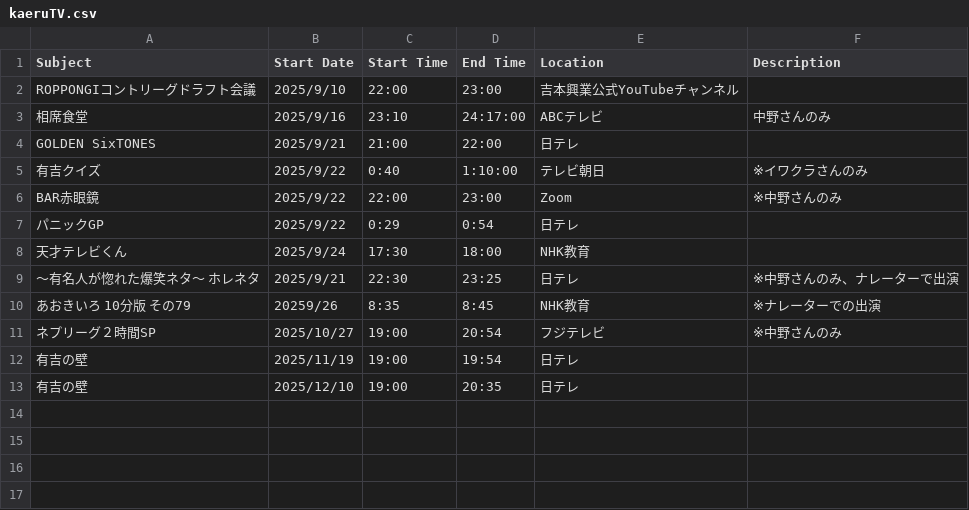
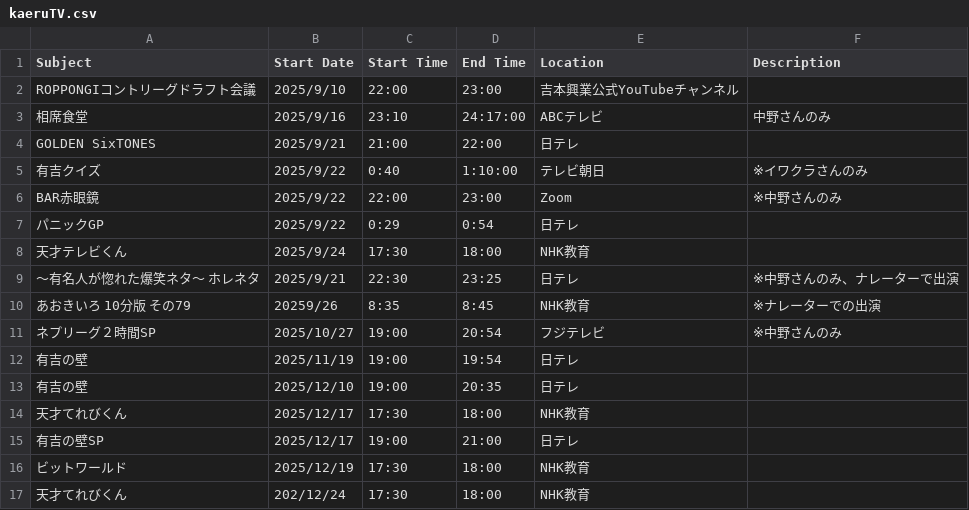
Before and after one commit to lily487/kt_information, a CSV file: kaeruTV.csv, drawn as a sheet; the diff names each change by its address in the sheet, - before the commit and + after, or states it on an @@ line.

```diff
--- a/kaeruTV.csv
+++ b/kaeruTV.csv
+row 14: 天才てれびくん | 2025/12/17 | 17:30 | 18:00 | NHK教育
+row 15: 有吉の壁SP | 2025/12/17 | 19:00 | 21:00 | 日テレ
+row 16: ビットワールド | 2025/12/19 | 17:30 | 18:00 | NHK教育
+row 17: 天才てれびくん | 202/12/24 | 17:30 | 18:00 | NHK教育
```
Also changed, not shown: 4 other files.
